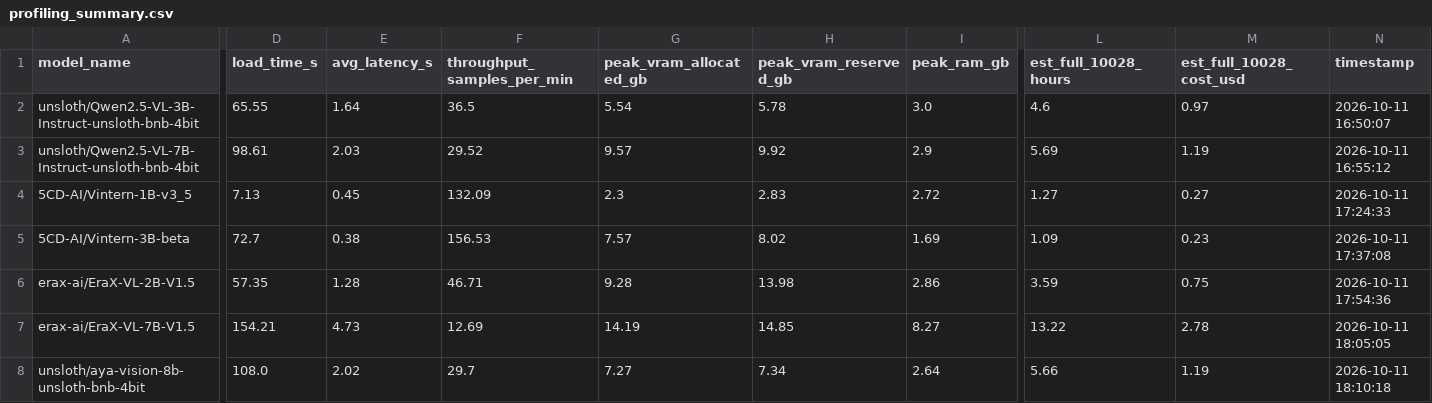
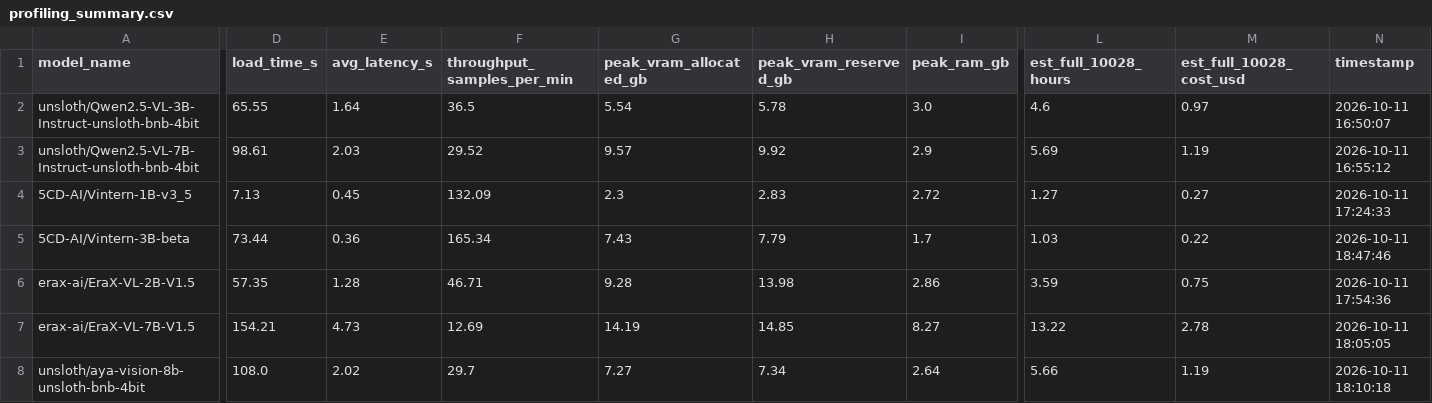
Before and after one commit to CaoAnhNato/VLM_Reasoning, a CSV file: results/profiling_summary.csv, drawn as a sheet; only a part is shown, gaps mark what is left out; the diff names each change by its address in the sheet, - before the commit and + after, or states it on an @@ line.

```diff
--- a/results/profiling_summary.csv
+++ b/results/profiling_summary.csv
-D5 (load_time_s): 72.7
+D5 (load_time_s): 73.44
-E5 (avg_latency_s): 0.38
+E5 (avg_latency_s): 0.36
-F5 (throughput_samples_per_min): 156.53
+F5 (throughput_samples_per_min): 165.34
-G5 (peak_vram_allocated_gb): 7.57
+G5 (peak_vram_allocated_gb): 7.43
-H5 (peak_vram_reserved_gb): 8.02
+H5 (peak_vram_reserved_gb): 7.79
-I5 (peak_ram_gb): 1.69
+I5 (peak_ram_gb): 1.7
-L5 (est_full_10028_hours): 1.09
+L5 (est_full_10028_hours): 1.03
-M5 (est_full_10028_cost_usd): 0.23
+M5 (est_full_10028_cost_usd): 0.22
-N5 (timestamp): 2026-10-11 17:37:08
+N5 (timestamp): 2026-10-11 18:47:46
```
Also changed, not shown: 2 other files.
